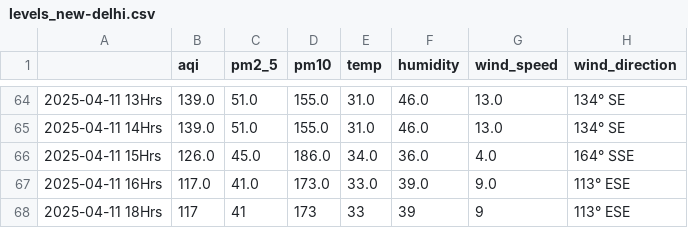
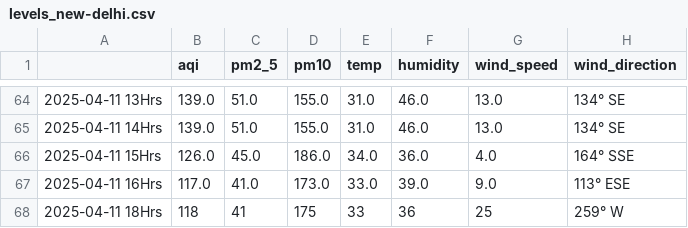
Before and after one commit to Prashant-Sharma-2056/Pollution-Tracker, a CSV file: levels_new-delhi.csv, drawn as a sheet; only a part is shown, gaps mark what is left out.

```diff
--- a/levels_new-delhi.csv
+++ b/levels_new-delhi.csv
@@ -67,2 +67,2 @@
 2025-04-11 16Hrs,117.0,41.0,173.0,33.0,39.0,9.0,113° ESE
-2025-04-11 18Hrs,117,41,173,33,39,9,113° ESE
+2025-04-11 18Hrs,118,41,175,33,36,25,259° W
```
Also changed, not shown: levels_hyderabad.csv, levels_mumbai.csv.
